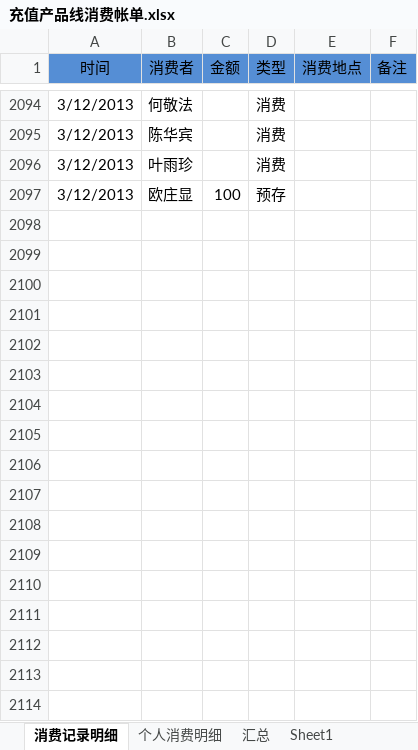
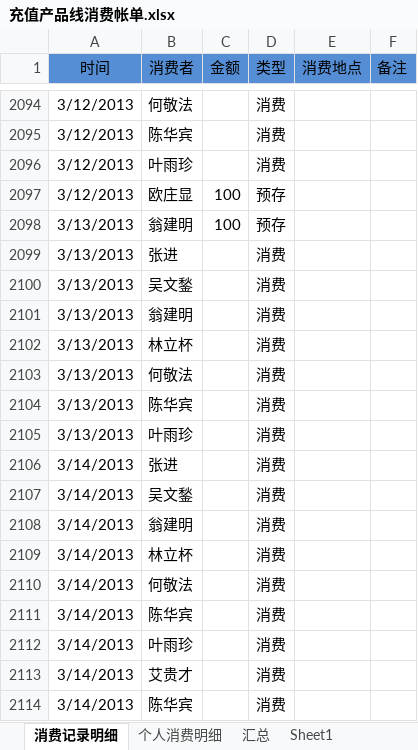
Before and after one commit to junyangren/BillingInfo, an Excel workbook: 充值产品线消费帐单.xlsx, sheet 消费记录明细, drawn as a sheet; only a part is shown, gaps mark what is left out; values as stored, in another font and other column widths than the file's, no borders; conditional formats not drawn; the diff names each change by its address in the sheet, - before the commit and + after, or states it on an @@ line.

Commit message:
ok

```diff
--- a/充值产品线消费帐单.xlsx (sheet 消费记录明细)
+++ b/充值产品线消费帐单.xlsx (sheet 消费记录明细)
+row 2098: 3/13/2013 | 翁建明 | 100 | 预存
+row 2099: 3/13/2013 | 张进 |  | 消费
+row 2100: 3/13/2013 | 吴文鍫 |  | 消费
+row 2101: 3/13/2013 | 翁建明 |  | 消费
+row 2102: 3/13/2013 | 林立杯 |  | 消费
+row 2103: 3/13/2013 | 何敬法 |  | 消费
+row 2104: 3/13/2013 | 陈华宾 |  | 消费
+row 2105: 3/13/2013 | 叶雨珍 |  | 消费
+row 2106: 3/14/2013 | 张进 |  | 消费
+row 2107: 3/14/2013 | 吴文鍫 |  | 消费
+row 2108: 3/14/2013 | 翁建明 |  | 消费
+row 2109: 3/14/2013 | 林立杯 |  | 消费
+row 2110: 3/14/2013 | 何敬法 |  | 消费
+row 2111: 3/14/2013 | 陈华宾 |  | 消费
+row 2112: 3/14/2013 | 叶雨珍 |  | 消费
+row 2113: 3/14/2013 | 艾贵才 |  | 消费
+row 2114: 3/14/2013 | 陈华宾 |  | 消费
```
Also changed, not shown: sheet 个人消费明细, sheet 汇总.
